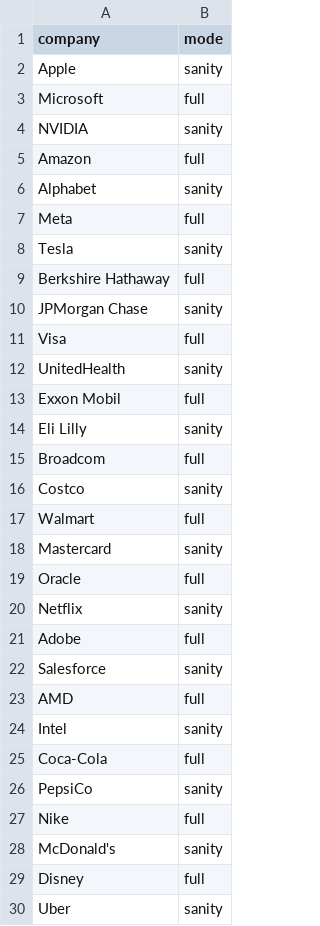
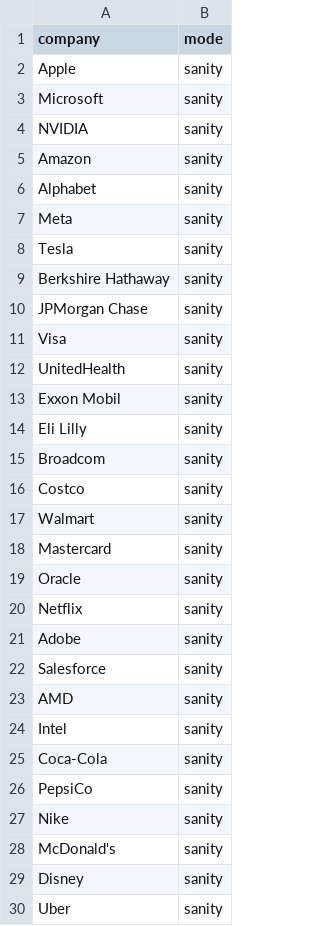
Before and after one commit to vaastav/dmas_forge, a CSV file: benchmark/queries/financial-analyzer.csv, drawn as a sheet; only a part is shown; the diff covers the shown part only.

Commit message:
refactor(financial-analyzer): expand deterministic benchmark MCP mocks
In the runs, I observed the models loop calling the mock MCP tools aiming to gather much more data during the full mode in financial analysis. Therefore, I did the following:
- Enriched mock MCP tools to give full financial reports as replies.
- Extracted mocking logic into mcp_bridge_mock.go.
- Made the financial analysis queries only use the sanity mode.

```diff
--- a/benchmark/queries/financial-analyzer.csv
+++ b/benchmark/queries/financial-analyzer.csv
@@ -2,29 +2,29 @@ company,mode
 Apple,sanity
-Microsoft,full
+Microsoft,sanity
 NVIDIA,sanity
-Amazon,full
+Amazon,sanity
 Alphabet,sanity
-Meta,full
+Meta,sanity
 Tesla,sanity
-Berkshire Hathaway,full
+Berkshire Hathaway,sanity
 JPMorgan Chase,sanity
-Visa,full
+Visa,sanity
 UnitedHealth,sanity
-Exxon Mobil,full
+Exxon Mobil,sanity
 Eli Lilly,sanity
-Broadcom,full
+Broadcom,sanity
 Costco,sanity
-Walmart,full
+Walmart,sanity
 Mastercard,sanity
-Oracle,full
+Oracle,sanity
 Netflix,sanity
-Adobe,full
+Adobe,sanity
 Salesforce,sanity
-AMD,full
+AMD,sanity
 Intel,sanity
-Coca-Cola,full
+Coca-Cola,sanity
 PepsiCo,sanity
-Nike,full
+Nike,sanity
 McDonald's,sanity
-Disney,full
+Disney,sanity
 Uber,sanity
```
Also changed, not shown: 6 edited cells elsewhere in this file, 2 other files.
